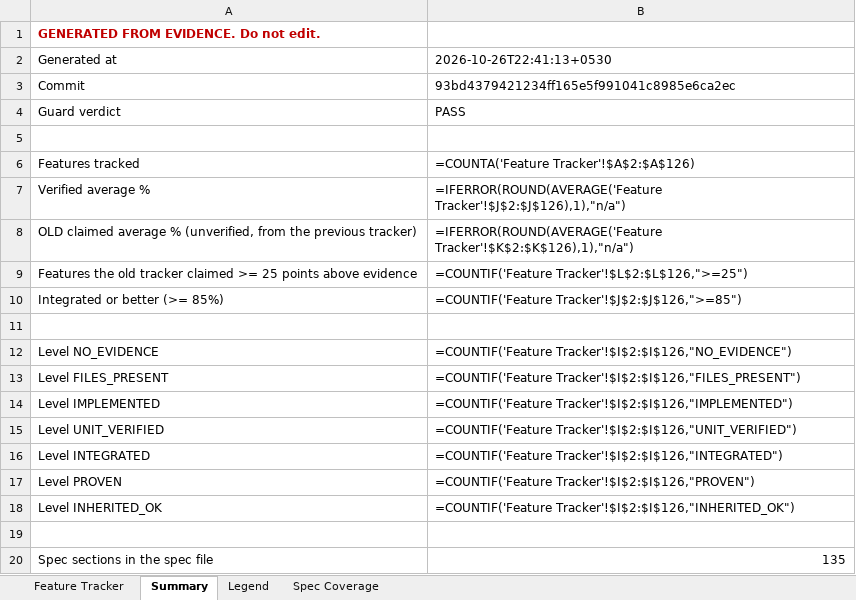
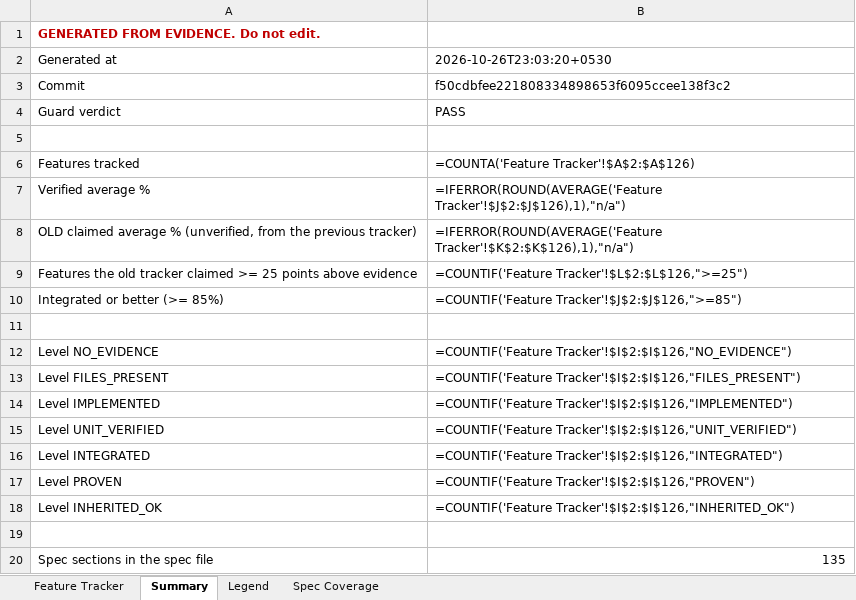
Before and after one commit to Shivamxp23/Locus-OS, an Excel workbook: .keysndocs/Documentation/Implementation Plans/Implementation Report/Locus_Implementation_Tracker.xlsx, sheet Summary, drawn as a sheet; values as stored, in another font and other column widths than the file's, no borders; formulas without a stored value are shown as written; the diff names each change by its address in the sheet, - before the commit and + after, or states it on an @@ line.

```diff
--- a/.keysndocs/Documentation/Implementation Plans/Implementation Report/Locus_Implementation_Tracker.xlsx (sheet Summary)
+++ b/.keysndocs/Documentation/Implementation Plans/Implementation Report/Locus_Implementation_Tracker.xlsx (sheet Summary)
-B2: 2026-10-26T22:41:13+0530
+B2: 2026-10-26T23:03:20+0530
-B3: 93bd4379421234ff165e5f991041c8985e6ca2ec
+B3: f50cdbfee221808334898653f6095ccee138f3c2
```
Also changed, not shown: sheet Feature Tracker.
